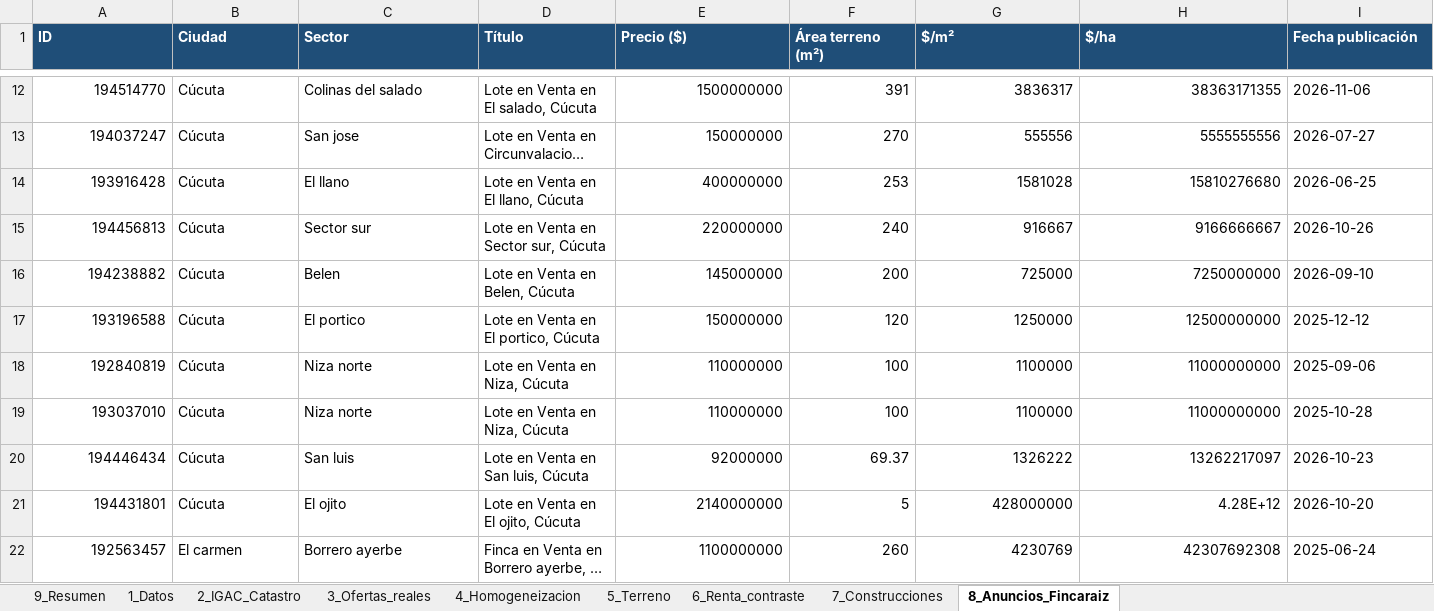
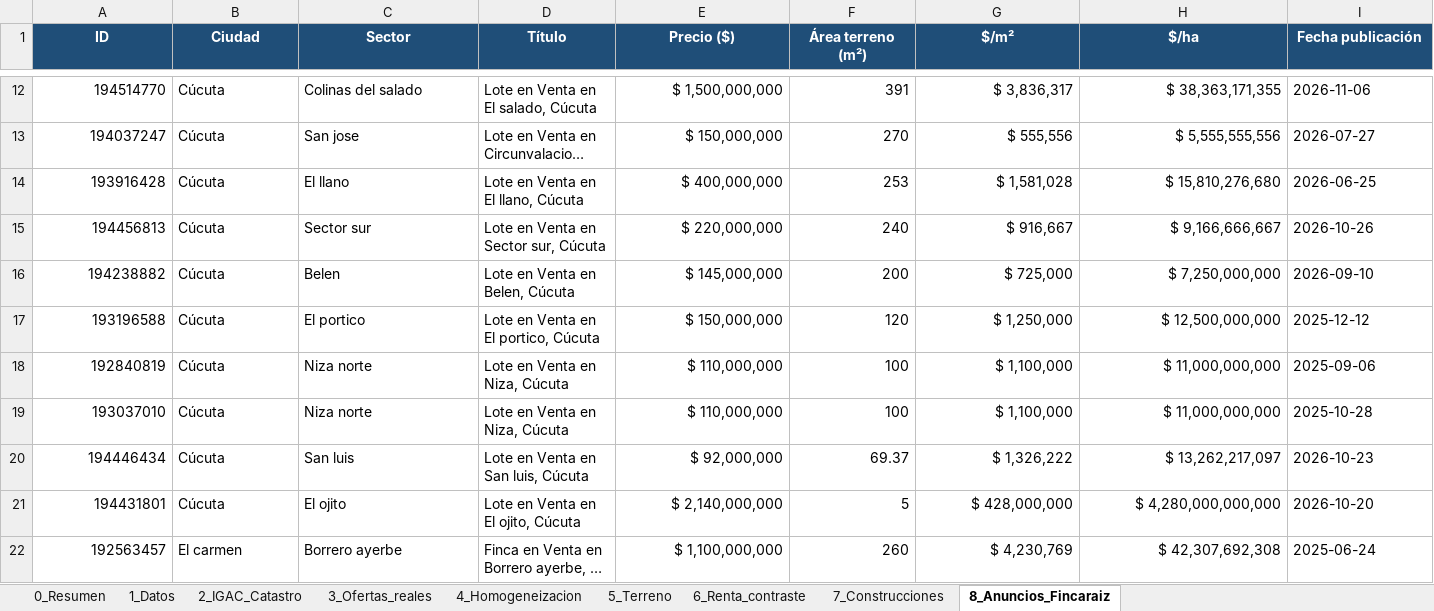
Before and after one commit to mapingenieria/mapingenieria, an Excel workbook: avaluo_helechal/Avaluo_Helechal_Alto_LIBRO_CONSOLIDADO.xlsx, sheet 8_Anuncios_Fincaraiz, drawn as a sheet; only a part is shown, gaps mark what is left out; long unchanged cells end in …; values as stored, in another font and other column widths than the file's, no borders; charts and pictures not drawn; the diff covers the shown part only; the diff names each change by its address in the sheet, - before the commit and + after, or states it on an @@ line.

```diff
--- a/avaluo_helechal/Avaluo_Helechal_Alto_LIBRO_CONSOLIDADO.xlsx (sheet 8_Anuncios_Fincaraiz)
+++ b/avaluo_helechal/Avaluo_Helechal_Alto_LIBRO_CONSOLIDADO.xlsx (sheet 8_Anuncios_Fincaraiz)
-sheet tab: 9_Resumen
+sheet tab: 0_Resumen
-A1:I1 alignment: left
+A1:I1 alignment: center
-E12 (Precio ($)): 1500000000
+E12 (Precio ($)): $ 1,500,000,000
-G12 ($/m²): 3836317
+G12 ($/m²): $ 3,836,317
-H12 ($/ha): 38363171355
+H12 ($/ha): $ 38,363,171,355
-E13 (Precio ($)): 150000000
+E13 (Precio ($)): $ 150,000,000
-G13 ($/m²): 555556
+G13 ($/m²): $ 555,556
-H13 ($/ha): 5555555556
+H13 ($/ha): $ 5,555,555,556
-E14 (Precio ($)): 400000000
+E14 (Precio ($)): $ 400,000,000
-G14 ($/m²): 1581028
+G14 ($/m²): $ 1,581,028
-H14 ($/ha): 15810276680
+H14 ($/ha): $ 15,810,276,680
-E15 (Precio ($)): 220000000
+E15 (Precio ($)): $ 220,000,000
-G15 ($/m²): 916667
+G15 ($/m²): $ 916,667
-H15 ($/ha): 9166666667
+H15 ($/ha): $ 9,166,666,667
-E16 (Precio ($)): 145000000
+E16 (Precio ($)): $ 145,000,000
-G16 ($/m²): 725000
+G16 ($/m²): $ 725,000
-H16 ($/ha): 7250000000
+H16 ($/ha): $ 7,250,000,000
-E17 (Precio ($)): 150000000
+E17 (Precio ($)): $ 150,000,000
-G17 ($/m²): 1250000
+G17 ($/m²): $ 1,250,000
-H17 ($/ha): 12500000000
+H17 ($/ha): $ 12,500,000,000
-E18:E19 (Precio ($)): 110000000
+E18:E19 (Precio ($)): $ 110,000,000
-G18:G19 ($/m²): 1100000
+G18:G19 ($/m²): $ 1,100,000
-H18:H19 ($/ha): 11000000000
+H18:H19 ($/ha): $ 11,000,000,000
-E20 (Precio ($)): 92000000
+E20 (Precio ($)): $ 92,000,000
-G20 ($/m²): 1326222
+G20 ($/m²): $ 1,326,222
-H20 ($/ha): 13262217097
+H20 ($/ha): $ 13,262,217,097
-E21 (Precio ($)): 2140000000
+E21 (Precio ($)): $ 2,140,000,000
-G21 ($/m²): 428000000
+G21 ($/m²): $ 428,000,000
-H21 ($/ha): 4.28E+12
+H21 ($/ha): $ 4,280,000,000,000
-E22 (Precio ($)): 1100000000
+E22 (Precio ($)): $ 1,100,000,000
-G22 ($/m²): 4230769
+G22 ($/m²): $ 4,230,769
-H22 ($/ha): 42307692308
+H22 ($/ha): $ 42,307,692,308
```
Also changed, not shown: 153 edited cells and cell formats elsewhere in this sheet, sheet 4_Homogeneizacion, sheet 3_Ofertas_reales, sheet 0_Resumen, sheet 7_Construcciones, sheet 5_Terreno, sheet 2_IGAC_Catastro, 2 more sheets, charts or pictures, 3 other files.
